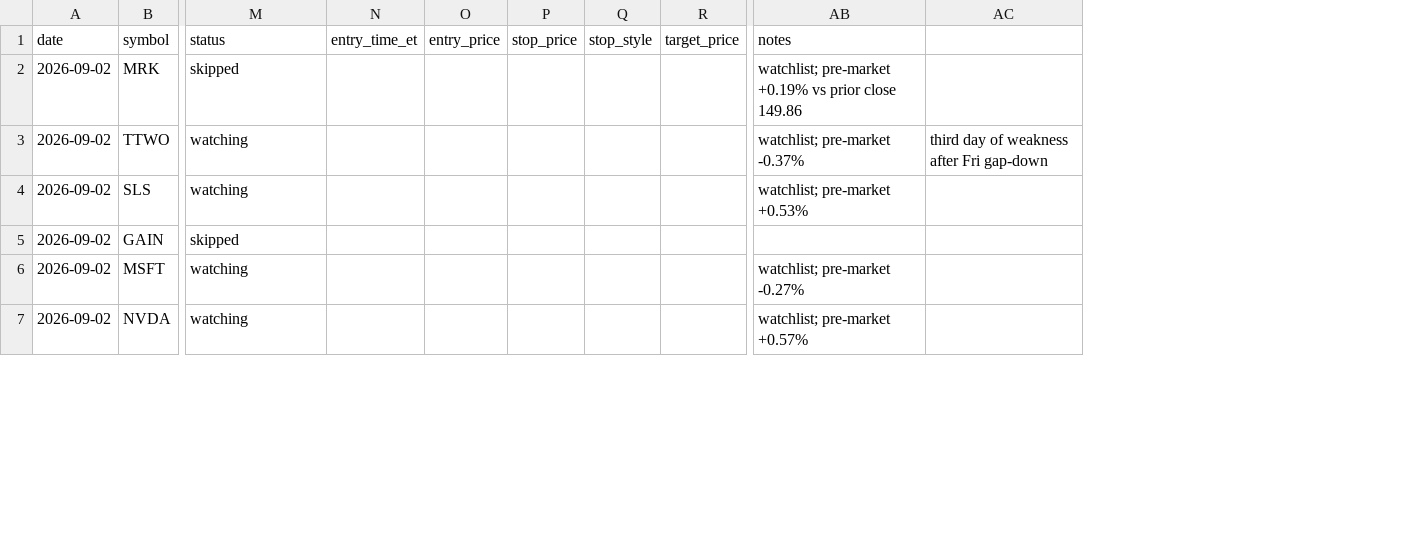
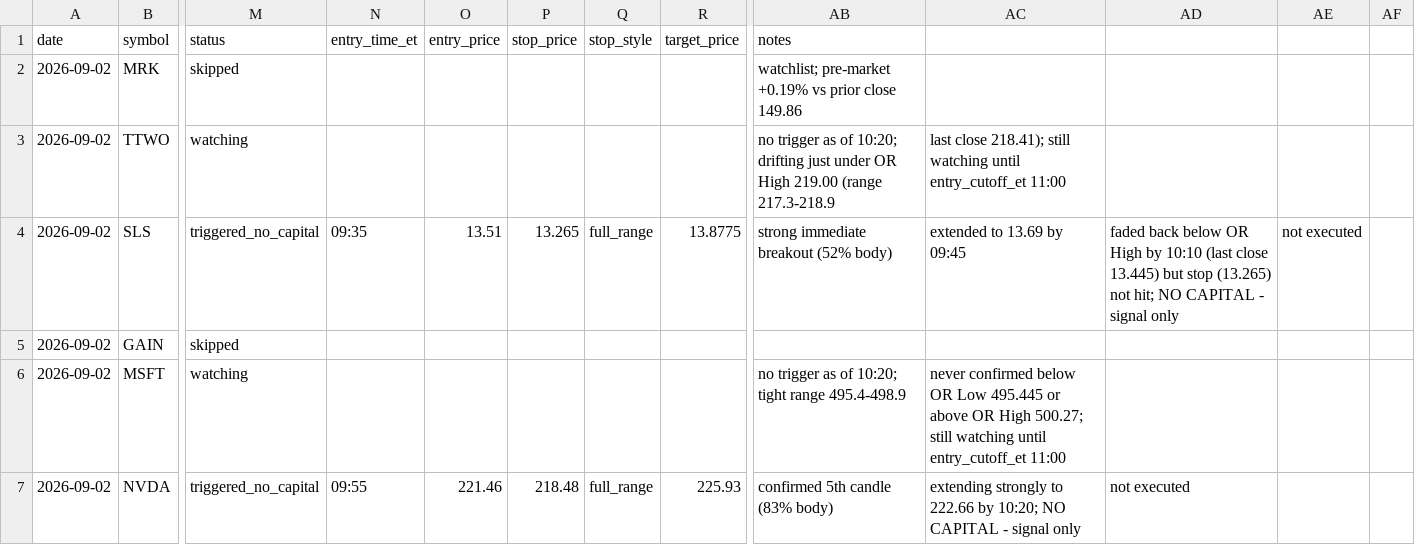
Before and after one commit to ssb0004-byte/trading, a CSV file: logs/trades/2026-09-02.csv, drawn as a sheet; only a part is shown, gaps mark what is left out; removed rows and columns are numbered as before the commit, all else as after; the diff covers the shown part only; the diff names each change by its address in the sheet, - before the commit and + after, or states it on an @@ line.

```diff
--- a/logs/trades/2026-09-02.csv
+++ b/logs/trades/2026-09-02.csv
-column AC, row 3: third day of weakness after Fri gap-down
+column AC, rows 3-7: last close 218.41); still watching until entry_cutoff_et 11:00 | extended to 13.69 by 09:45 |  | never confirmed below OR Low 495.445 or above OR High 500.27; still watching until entry_cutoff_et 11:00 | extending strongly to 222.66 by 10:20; NO CAPITAL - signal only
+column AD, rows 4-7: faded back below OR High by 10:10 (last close 13.445) but stop (13.265) not hit; NO CAPITAL - signal only |  |  | not executed
+column AE, row 4: not executed
+column AF, empty
-AB3 (notes): watchlist; pre-market -0.37%
+AB3 (notes): no trigger as of 10:20; drifting just under OR High 219.00 (range 217.3-218.9
-M4 (status): watching
+M4 (status): triggered_no_capital
-N4 (entry_time_et): (empty)
+N4 (entry_time_et): 09:35
-O4 (entry_price): (empty)
+O4 (entry_price): 13.51
-P4 (stop_price): (empty)
+P4 (stop_price): 13.265
-Q4 (stop_style): (empty)
+Q4 (stop_style): full_range
-R4 (target_price): (empty)
+R4 (target_price): 13.8775
-AB4 (notes): watchlist; pre-market +0.53%
+AB4 (notes): strong immediate breakout (52% body)
-AB6 (notes): watchlist; pre-market -0.27%
+AB6 (notes): no trigger as of 10:20; tight range 495.4-498.9
-M7 (status): watching
+M7 (status): triggered_no_capital
-N7 (entry_time_et): (empty)
+N7 (entry_time_et): 09:55
-O7 (entry_price): (empty)
+O7 (entry_price): 221.46
-P7 (stop_price): (empty)
+P7 (stop_price): 218.48
-Q7 (stop_style): (empty)
+Q7 (stop_style): full_range
-R7 (target_price): (empty)
+R7 (target_price): 225.93
-AB7 (notes): watchlist; pre-market +0.57%
+AB7 (notes): confirmed 5th candle (83% body)
```
Also changed, not shown: 104 edited cells elsewhere in this file.
